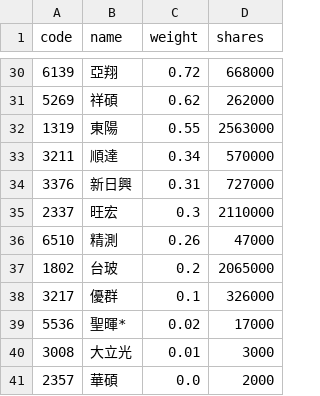
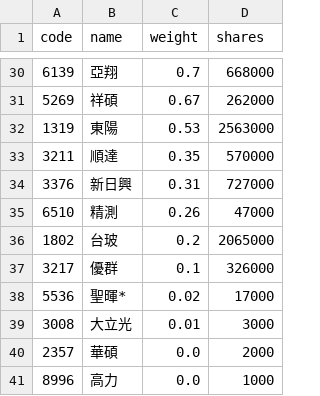
Before and after one commit to eceeff/etf_bot_for00981a, a CSV file: 00981a_holdings.csv, drawn as a sheet; only a part is shown, gaps mark what is left out; the shorter side is filled out with more unchanged rows; the diff covers the shown part only.

```diff
--- a/00981a_holdings.csv
+++ b/00981a_holdings.csv
@@ -30,7 +30,6 @@ code,name,weight,shares
-6139,亞翔,0.72,668000
-5269,祥碩,0.62,262000
-1319,東陽,0.55,2563000
-3211,順達,0.34,570000
+6139,亞翔,0.7,668000
+5269,祥碩,0.67,262000
+1319,東陽,0.53,2563000
+3211,順達,0.35,570000
 3376,新日興,0.31,727000
-2337,旺宏,0.3,2110000
 6510,精測,0.26,47000
```
Also changed, not shown: 5 added rows, 5 removed rows and 24 edited cells elsewhere in this file.
